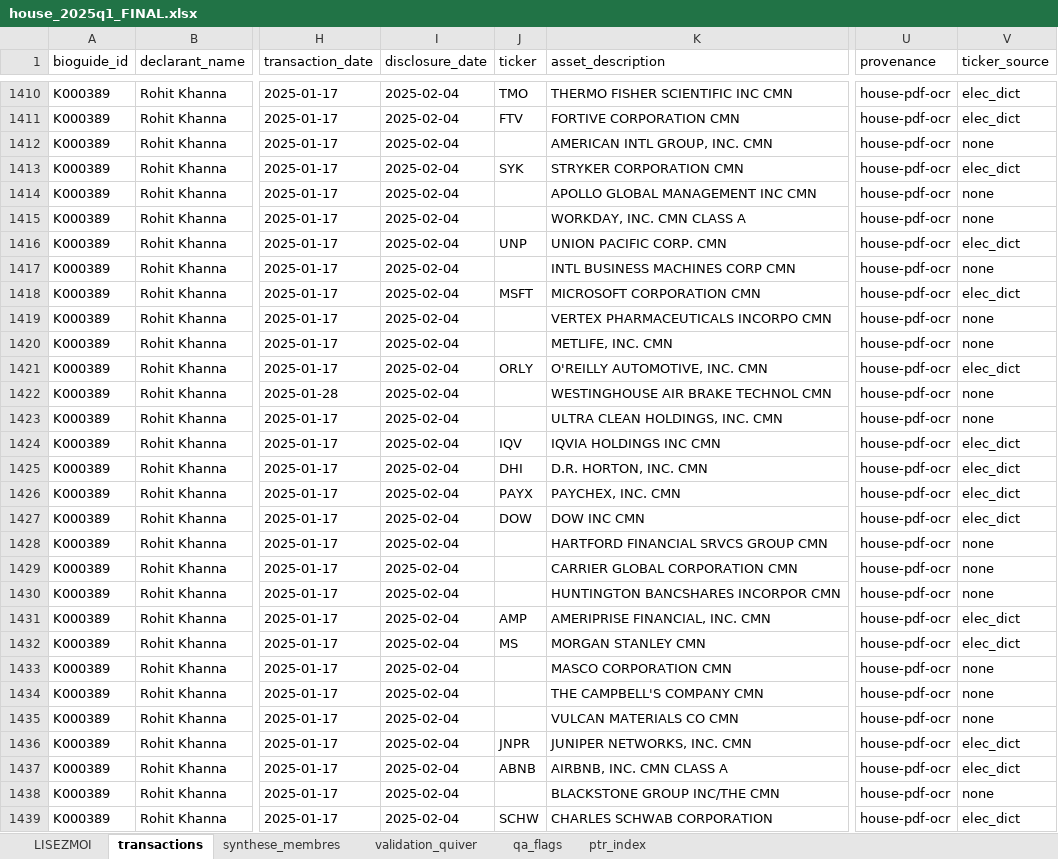
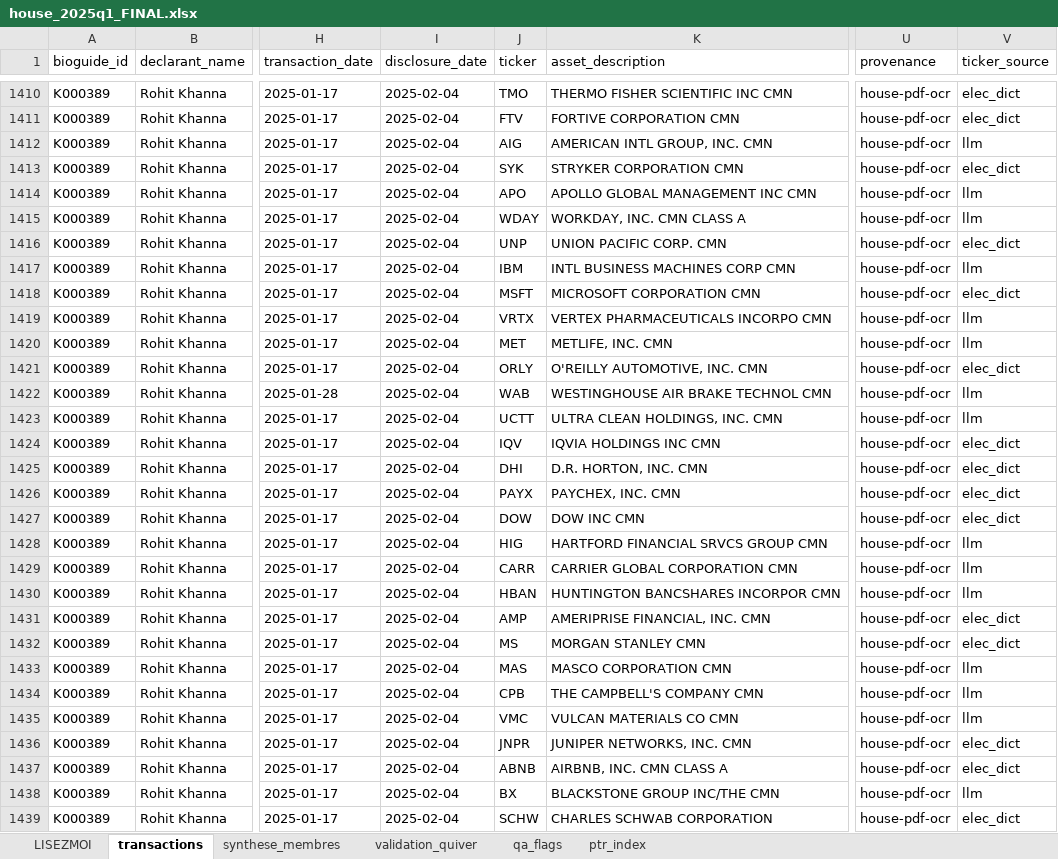
Before and after one commit to alicelmre2705/Congress-Trading-Signal, an Excel workbook: 0 HOUSE/2025_test/data_v1/tables/house_2025q1_FINAL.xlsx, sheet transactions, drawn as a sheet; only a part is shown, gaps mark what is left out; values as stored, in another font and other column widths than the file's, no borders; the diff covers the shown part only; the diff names each change by its address in the sheet, - before the commit and + after, or states it on an @@ line.

Commit message:
House 2025_test : synthèse unique consolidée + finalisation
- Synthèse LaTeX unique (SYNTHESE_PRESENTATION.tex/.pdf, 9 sections) consolidant
  README + RAPPORT_OCR_VALIDATION (supprimés)
- PROMPT_SYNTHESE.md : recette de génération auto-suffisante (faits vérifiés)
- Passe LLM nom→ticker intégrée (OCR 46%→90%) + audit 06e (93% vs Quiver)
- Notebooks autonomes (.env/Quiver/chemins locaux) ; nettoyage junk (.log/.DS_Store/scaffolding)

```diff
--- a/0 HOUSE/2025_test/data_v1/tables/house_2025q1_FINAL.xlsx (sheet transactions)
+++ b/0 HOUSE/2025_test/data_v1/tables/house_2025q1_FINAL.xlsx (sheet transactions)
-J1412 (ticker): (empty)
+J1412 (ticker): AIG
-V1412 (ticker_source): none
+V1412 (ticker_source): llm
-J1414 (ticker): (empty)
+J1414 (ticker): APO
-V1414:V1415 (ticker_source): none
+V1414:V1415 (ticker_source): llm
-J1415 (ticker): (empty)
+J1415 (ticker): WDAY
-J1417 (ticker): (empty)
+J1417 (ticker): IBM
-V1417 (ticker_source): none
+V1417 (ticker_source): llm
-J1419 (ticker): (empty)
+J1419 (ticker): VRTX
-V1419:V1420 (ticker_source): none
+V1419:V1420 (ticker_source): llm
-J1420 (ticker): (empty)
+J1420 (ticker): MET
-J1422 (ticker): (empty)
+J1422 (ticker): WAB
-V1422:V1423 (ticker_source): none
+V1422:V1423 (ticker_source): llm
-J1423 (ticker): (empty)
+J1423 (ticker): UCTT
-J1428 (ticker): (empty)
+J1428 (ticker): HIG
-V1428:V1430 (ticker_source): none
+V1428:V1430 (ticker_source): llm
-J1429 (ticker): (empty)
+J1429 (ticker): CARR
-J1430 (ticker): (empty)
+J1430 (ticker): HBAN
-J1433 (ticker): (empty)
+J1433 (ticker): MAS
-V1433:V1435 (ticker_source): none
+V1433:V1435 (ticker_source): llm
-J1434 (ticker): (empty)
+J1434 (ticker): CPB
-J1435 (ticker): (empty)
+J1435 (ticker): VMC
-J1438 (ticker): (empty)
+J1438 (ticker): BX
-V1438 (ticker_source): none
+V1438 (ticker_source): llm
```
Also changed, not shown: 1000 edited cells elsewhere in this sheet, 13 other files.
